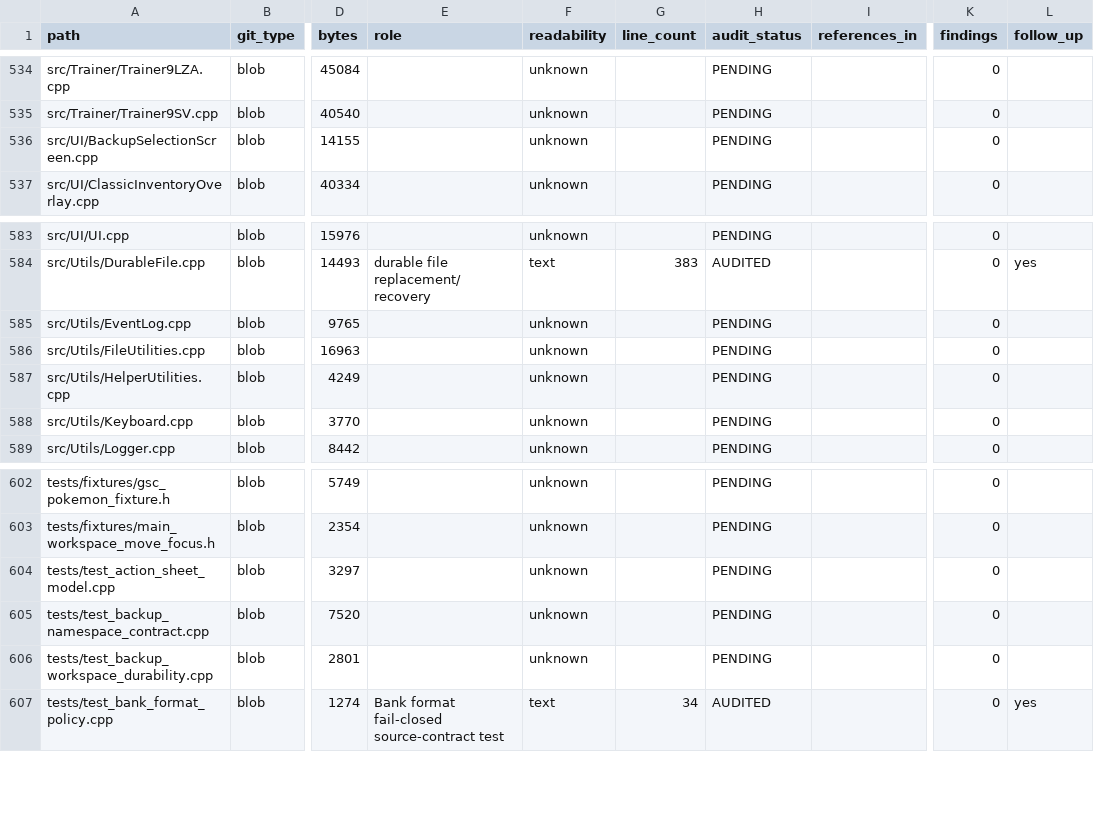
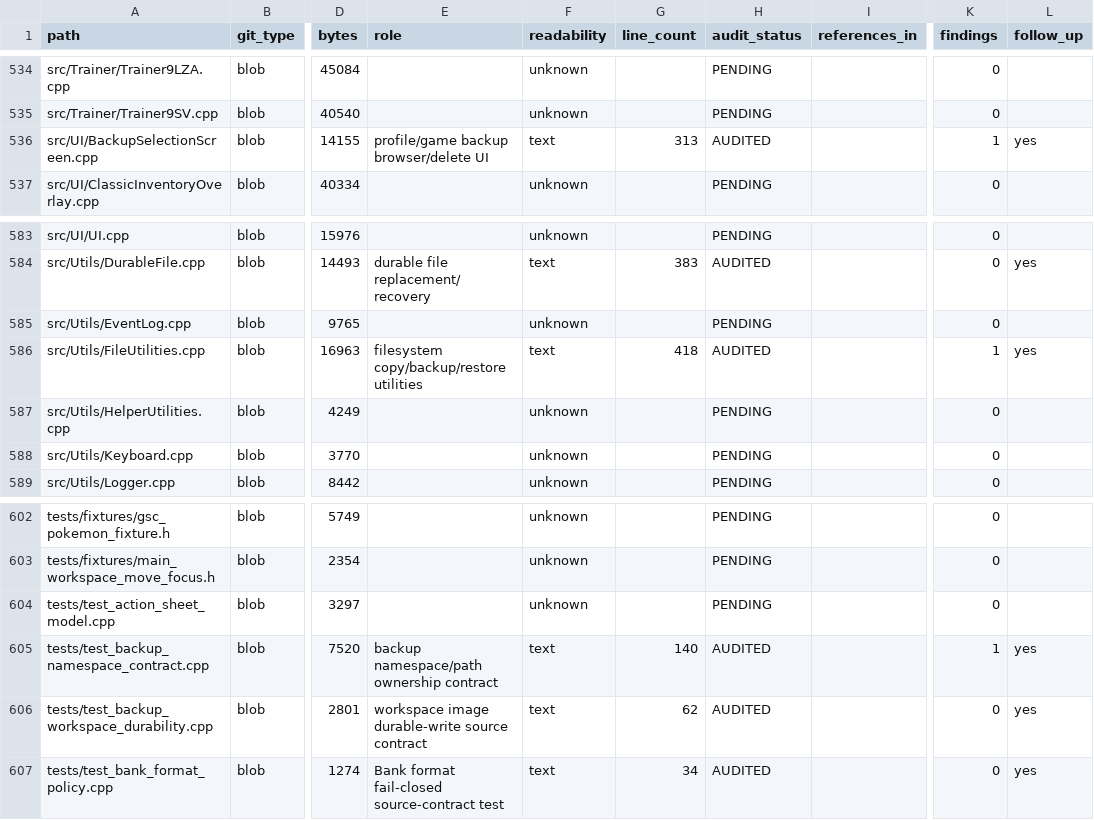
Before and after one commit to GlitchedZeus/PokeBank-NX, a TSV file: docs/FULL_REPOSITORY_AUDIT_LEDGER.tsv, drawn as a sheet; only a part is shown, gaps mark what is left out; the diff names each change by its address in the sheet, - before the commit and + after, or states it on an @@ line.

Commit message:
audit: advance backup lifecycle ledger

```diff
--- a/docs/FULL_REPOSITORY_AUDIT_LEDGER.tsv
+++ b/docs/FULL_REPOSITORY_AUDIT_LEDGER.tsv
-E536 (role): (empty)
+E536 (role): profile/game backup browser/delete UI
-F536 (readability): unknown
+F536 (readability): text
-G536 (line_count): (empty)
+G536 (line_count): 313
-H536 (audit_status): PENDING
+H536 (audit_status): AUDITED
-K536 (findings): 0
+K536 (findings): 1
-L536 (follow_up): (empty)
+L536 (follow_up): yes
-E586 (role): (empty)
+E586 (role): filesystem copy/backup/restore utilities
-F586 (readability): unknown
+F586 (readability): text
-G586 (line_count): (empty)
+G586 (line_count): 418
-H586 (audit_status): PENDING
+H586 (audit_status): AUDITED
-K586 (findings): 0
+K586 (findings): 1
-L586 (follow_up): (empty)
+L586 (follow_up): yes
-E605 (role): (empty)
+E605 (role): backup namespace/path ownership contract
-F605:F606 (readability): unknown
+F605:F606 (readability): text
-G605 (line_count): (empty)
+G605 (line_count): 140
-H605:H606 (audit_status): PENDING
+H605:H606 (audit_status): AUDITED
-K605 (findings): 0
+K605 (findings): 1
-L605:L606 (follow_up): (empty)
+L605:L606 (follow_up): yes
-E606 (role): (empty)
+E606 (role): workspace image durable-write source contract
-G606 (line_count): (empty)
+G606 (line_count): 62
```
